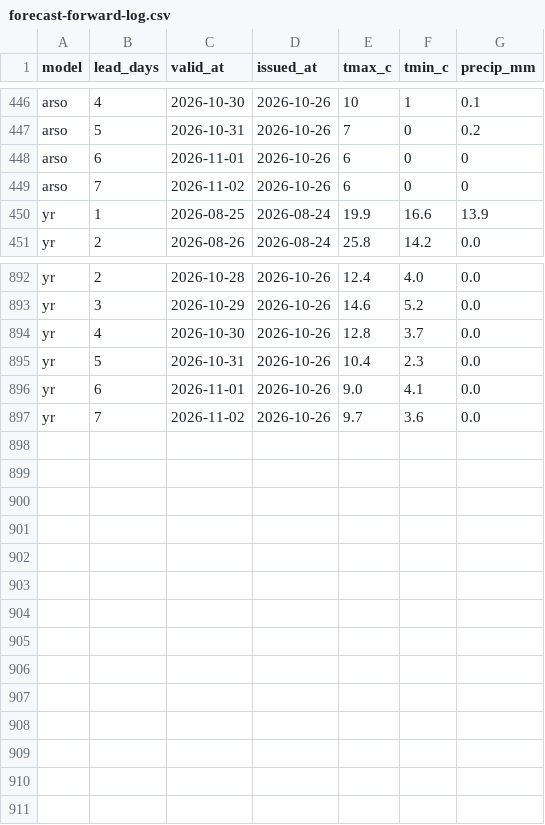
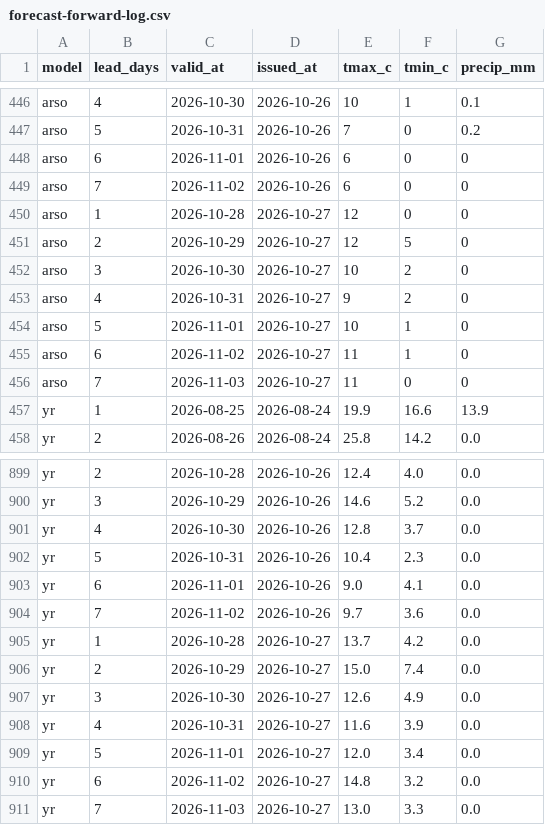
Before and after one commit to ibanezar/weather-station, a CSV file: data/forecast-forward-log.csv, drawn as a sheet; only a part is shown, gaps mark what is left out; the diff names each change by its address in the sheet, - before the commit and + after, or states it on an @@ line.

```diff
--- a/data/forecast-forward-log.csv
+++ b/data/forecast-forward-log.csv
+row 450: arso | 1 | 2026-10-28 | 2026-10-27 | 12 | 0 | 0
+row 451: arso | 2 | 2026-10-29 | 2026-10-27 | 12 | 5 | 0
+row 452: arso | 3 | 2026-10-30 | 2026-10-27 | 10 | 2 | 0
+row 453: arso | 4 | 2026-10-31 | 2026-10-27 | 9 | 2 | 0
+row 454: arso | 5 | 2026-11-01 | 2026-10-27 | 10 | 1 | 0
+row 455: arso | 6 | 2026-11-02 | 2026-10-27 | 11 | 1 | 0
+row 456: arso | 7 | 2026-11-03 | 2026-10-27 | 11 | 0 | 0
+row 905: yr | 1 | 2026-10-28 | 2026-10-27 | 13.7 | 4.2 | 0.0
+row 906: yr | 2 | 2026-10-29 | 2026-10-27 | 15.0 | 7.4 | 0.0
+row 907: yr | 3 | 2026-10-30 | 2026-10-27 | 12.6 | 4.9 | 0.0
+row 908: yr | 4 | 2026-10-31 | 2026-10-27 | 11.6 | 3.9 | 0.0
+row 909: yr | 5 | 2026-11-01 | 2026-10-27 | 12.0 | 3.4 | 0.0
+row 910: yr | 6 | 2026-11-02 | 2026-10-27 | 14.8 | 3.2 | 0.0
+row 911: yr | 7 | 2026-11-03 | 2026-10-27 | 13.0 | 3.3 | 0.0
```
Also changed, not shown: data/ensemble-forward-log.csv, data/hourly-observations.csv, 6 other files.
